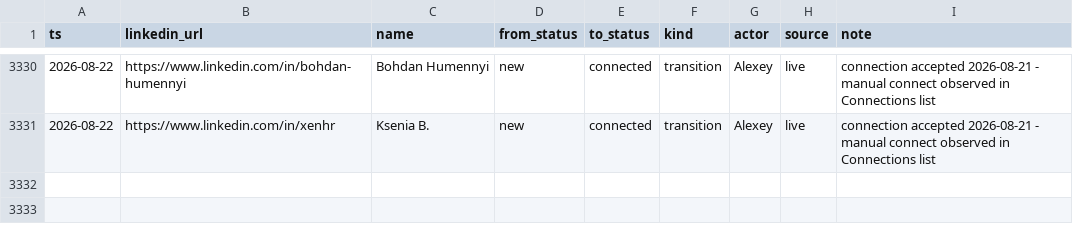
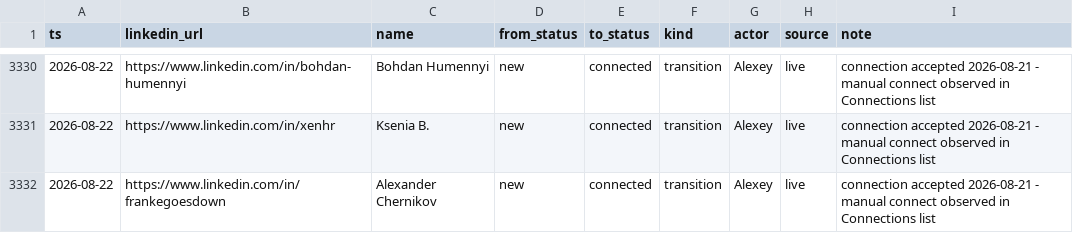
Before and after one commit to aborovkov/hiresignal_sales_brain, a CSV file: crm/events.csv, drawn as a sheet; only a part is shown, gaps mark what is left out.

```diff
--- a/crm/events.csv
+++ b/crm/events.csv
@@ -3331 +3331,2 @@ ts,linkedin_url,name,from_status,to_status,kind,actor,source,note
 2026-08-22,https://www.linkedin.com/in/xenhr,Ksenia B.,new,connected,transition,Alexey,live,connection accepted 2026-08-21 - manual connect observed in Connections list
+2026-08-22,https://www.linkedin.com/in/frankegoesdown,Alexander Chernikov,new,connected,transition,Alexey,live,connection accepted 2026-08-21 - manual connect observed in Connections list
```
Also changed, not shown: crm/leads.csv.
